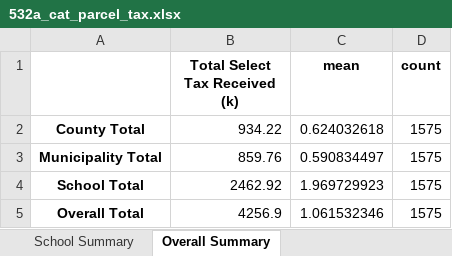
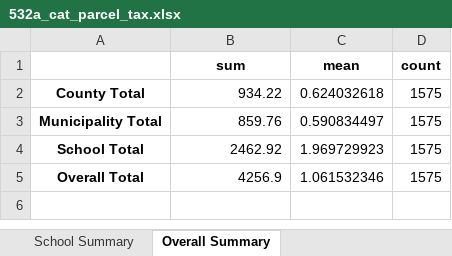
Before and after one commit to arborelliott/AdironTax-Rates-Parcels, an Excel workbook: Output/532a/532a_cat_parcel_tax.xlsx, sheet Overall Summary, drawn as a sheet; values as stored, in another font and other column widths than the file's, no borders; the diff names each change by its address in the sheet, - before the commit and + after, or states it on an @@ line.

```diff
--- a/Output/532a/532a_cat_parcel_tax.xlsx (sheet Overall Summary)
+++ b/Output/532a/532a_cat_parcel_tax.xlsx (sheet Overall Summary)
-B1: Total Select Tax Received (k)
+B1: sum
```
Also changed, not shown: sheet 532a All Parcels, sheet School Summary, sheet Municipality Summary, sheet County Summary, 17 other files.
